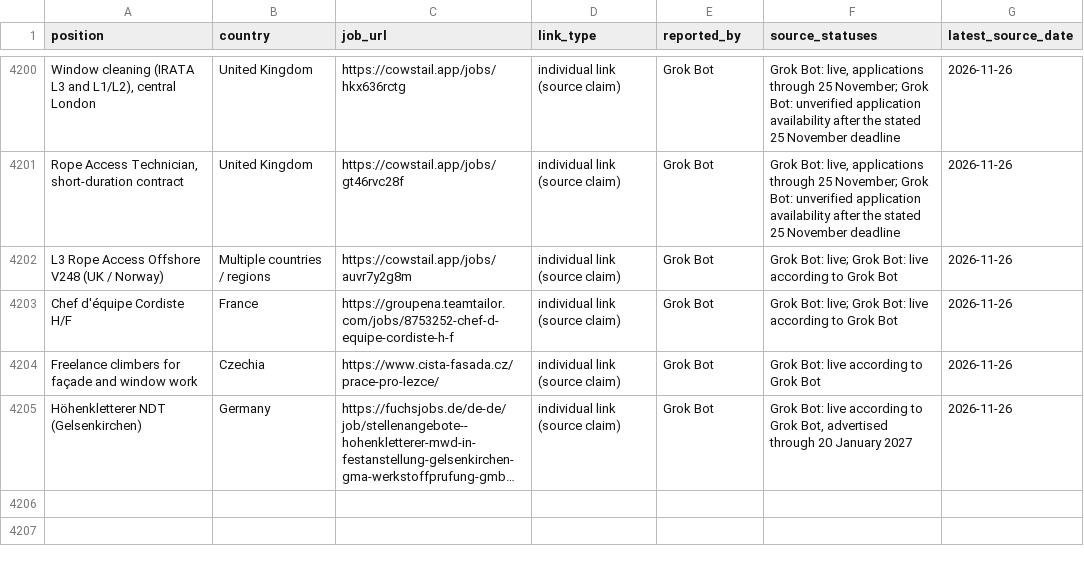
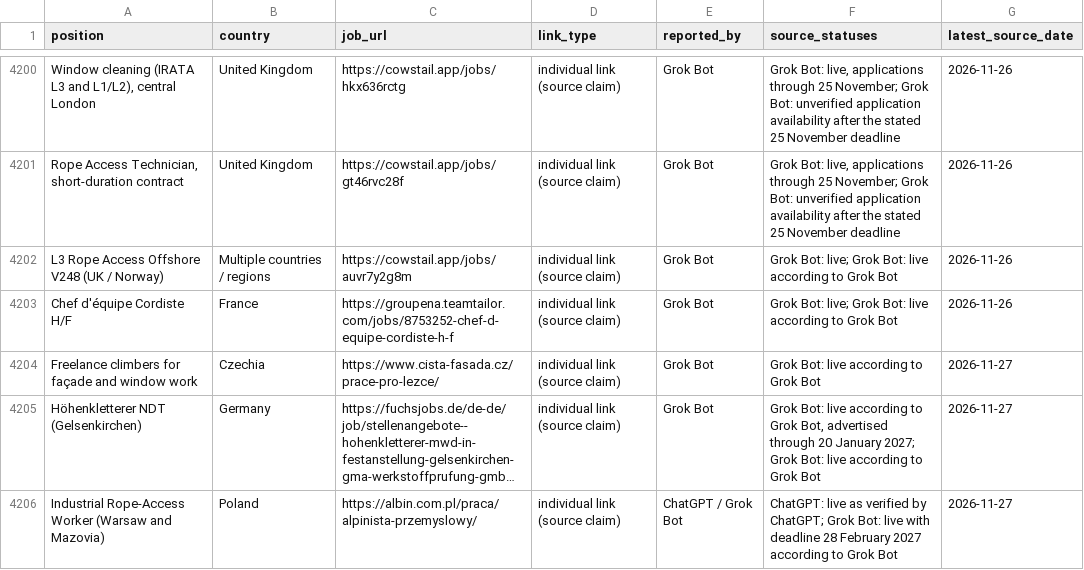
Before and after one commit to duvida13/Combined-Rope-Access-Job-Findings, a CSV file: vacancies.csv, drawn as a sheet; only a part is shown, gaps mark what is left out; long unchanged cells end in …; the diff covers the shown part only; the diff names each change by its address in the sheet, - before the commit and + after, or states it on an @@ line.

```diff
--- a/vacancies.csv
+++ b/vacancies.csv
-G4204:G4205 (latest_source_date): 2026-11-26
+G4204:G4205 (latest_source_date): 2026-11-27
-F4205 (source_statuses): …20 January 2027
+F4205 (source_statuses): …20 January 2027; Grok Bot: live according to Grok Bot
+row 4206: Industrial Rope-Access Worker (Warsaw and Mazovia) | Poland | https://albin.com.pl/praca/alpinista-przemyslowy/ | individual link (source claim) | ChatGPT / Grok Bot | ChatGPT: live as verified by ChatGPT; Grok Bot: live with deadline 28 February 2027 according to Grok Bot | 2026-11-27
```
Also changed, not shown: 2 added rows and 35 edited cells elsewhere in this file, review-links.csv, 9 other files.
